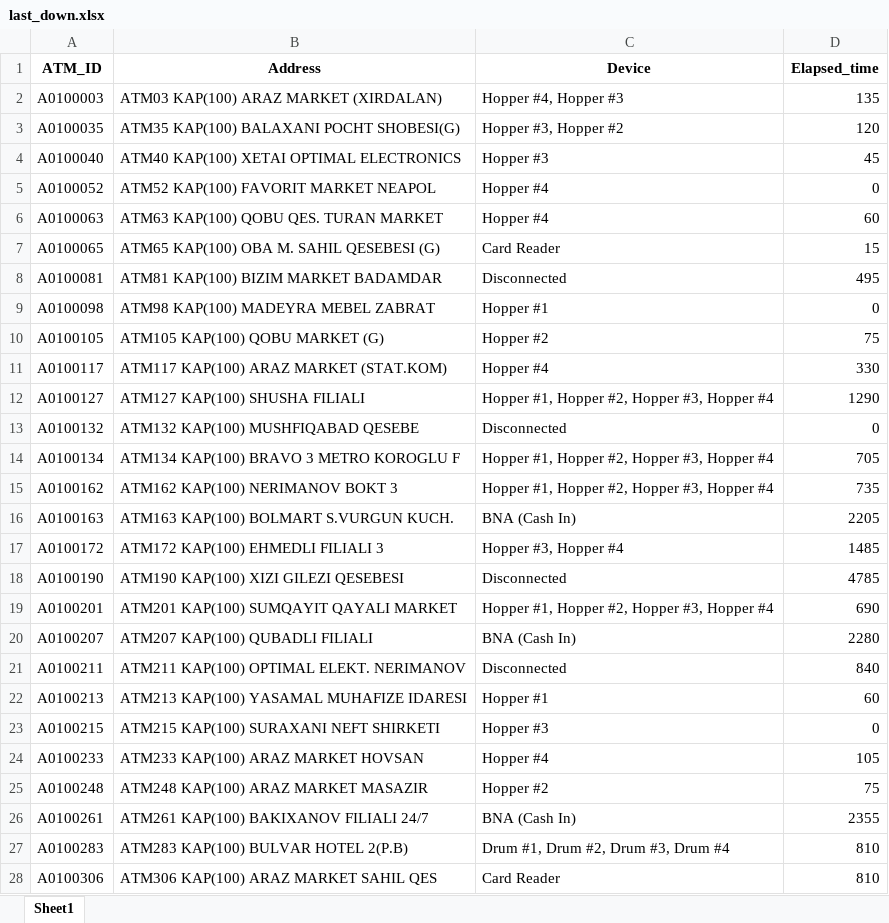
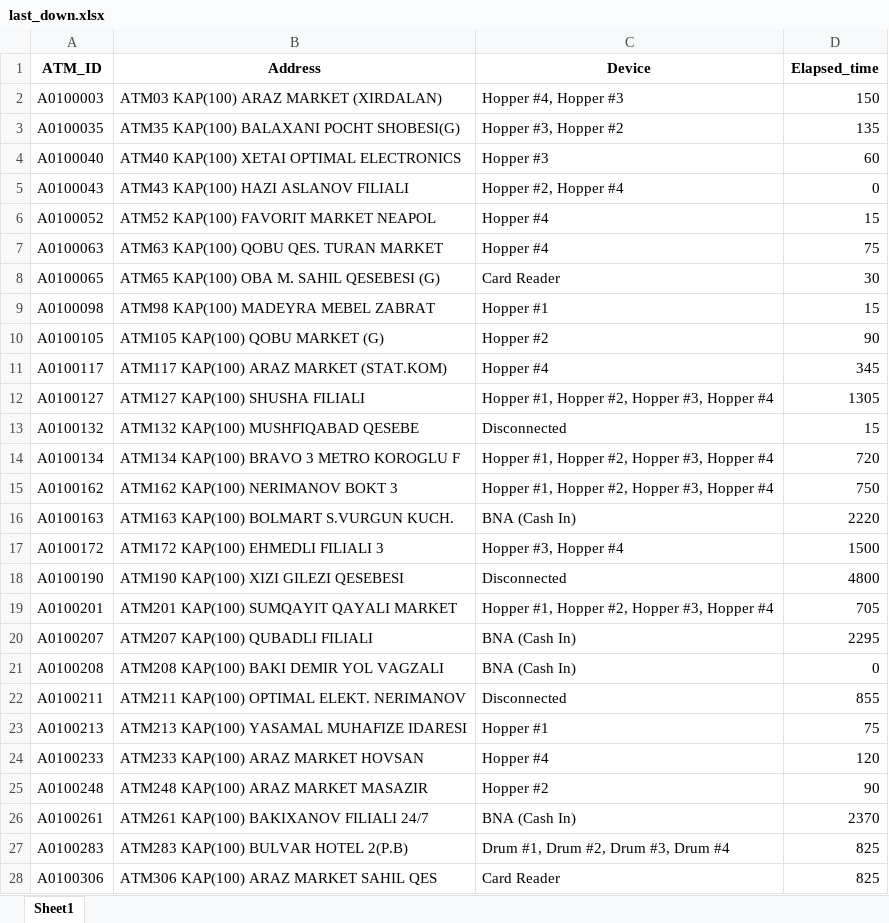
Before and after one commit to kbturgut090/fimi, an Excel workbook: last_down.xlsx, sheet Sheet1, drawn as a sheet; only a part is shown; values as stored, in another font and other column widths than the file's, no borders; removed rows and columns are numbered as before the commit, all else as after; the diff covers the shown part only; the diff names each change by its address in the sheet, - before the commit and + after, or states it on an @@ line.

```diff
--- a/last_down.xlsx (sheet Sheet1)
+++ b/last_down.xlsx (sheet Sheet1)
-D2 (Elapsed_time): 135
+D2 (Elapsed_time): 150
-D3 (Elapsed_time): 120
+D3 (Elapsed_time): 135
-D4 (Elapsed_time): 45
+D4 (Elapsed_time): 60
+row 5: A0100043 | ATM43 KAP(100) HAZI ASLANOV FILIALI | Hopper #2, Hopper #4 | 0
-D6 (Elapsed_time): 0
+D6 (Elapsed_time): 15
-D7 (Elapsed_time): 60
+D7 (Elapsed_time): 75
-D8 (Elapsed_time): 15
+D8 (Elapsed_time): 30
-row 8: A0100081 | ATM81 KAP(100) BIZIM MARKET BADAMDAR | Disconnected | 495
-D9 (Elapsed_time): 0
+D9 (Elapsed_time): 15
-D10 (Elapsed_time): 75
+D10 (Elapsed_time): 90
-D11 (Elapsed_time): 330
+D11 (Elapsed_time): 345
-D12 (Elapsed_time): 1290
+D12 (Elapsed_time): 1305
-D13 (Elapsed_time): 0
+D13 (Elapsed_time): 15
-D14 (Elapsed_time): 705
+D14 (Elapsed_time): 720
-D15 (Elapsed_time): 735
+D15 (Elapsed_time): 750
-D16 (Elapsed_time): 2205
+D16 (Elapsed_time): 2220
-D17 (Elapsed_time): 1485
+D17 (Elapsed_time): 1500
-D18 (Elapsed_time): 4785
+D18 (Elapsed_time): 4800
-D19 (Elapsed_time): 690
+D19 (Elapsed_time): 705
-D20 (Elapsed_time): 2280
+D20 (Elapsed_time): 2295
+row 21: A0100208 | ATM208 KAP(100) BAKI DEMIR YOL VAGZALI | BNA (Cash In) | 0
-D22 (Elapsed_time): 840
+D22 (Elapsed_time): 855
-D23 (Elapsed_time): 60
+D23 (Elapsed_time): 75
-row 23: A0100215 | ATM215 KAP(100) SURAXANI NEFT SHIRKETI | Hopper #3 | 0
-D24 (Elapsed_time): 105
+D24 (Elapsed_time): 120
-D25 (Elapsed_time): 75
+D25 (Elapsed_time): 90
-D26 (Elapsed_time): 2355
+D26 (Elapsed_time): 2370
-D27:D28 (Elapsed_time): 810
+D27:D28 (Elapsed_time): 825
```
Also changed, not shown: other rows of this sheet.
